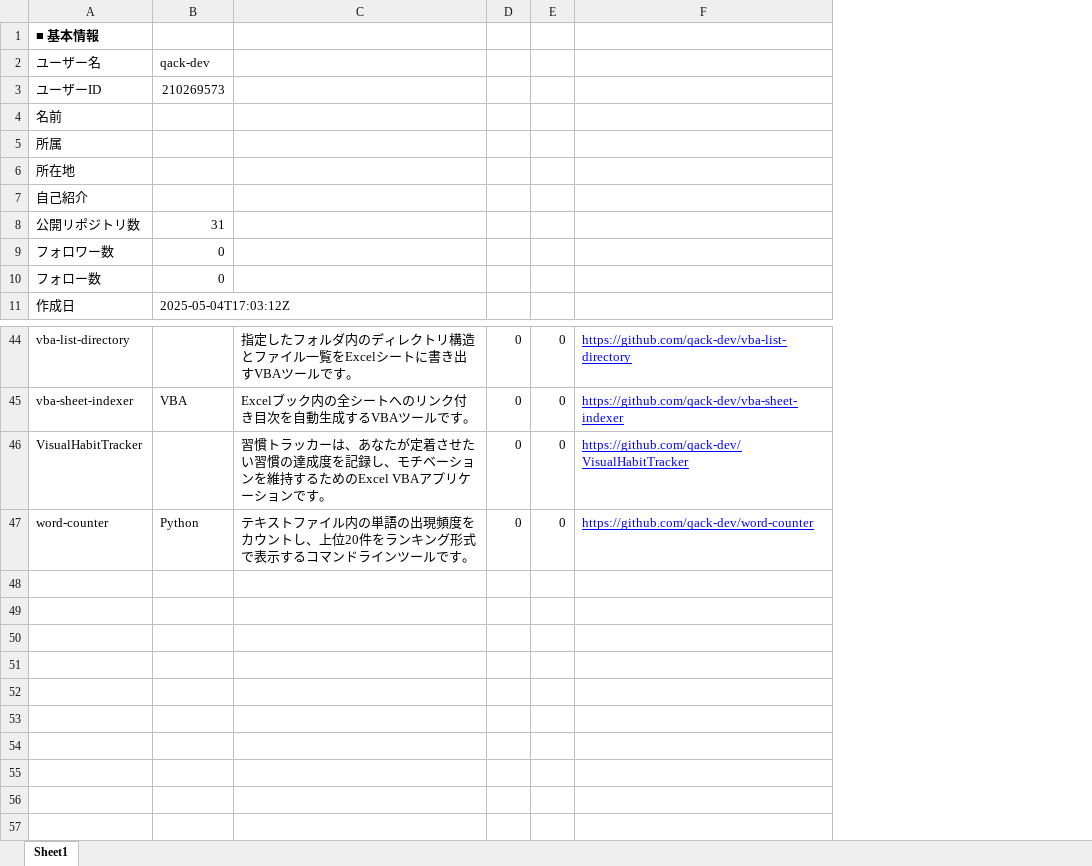
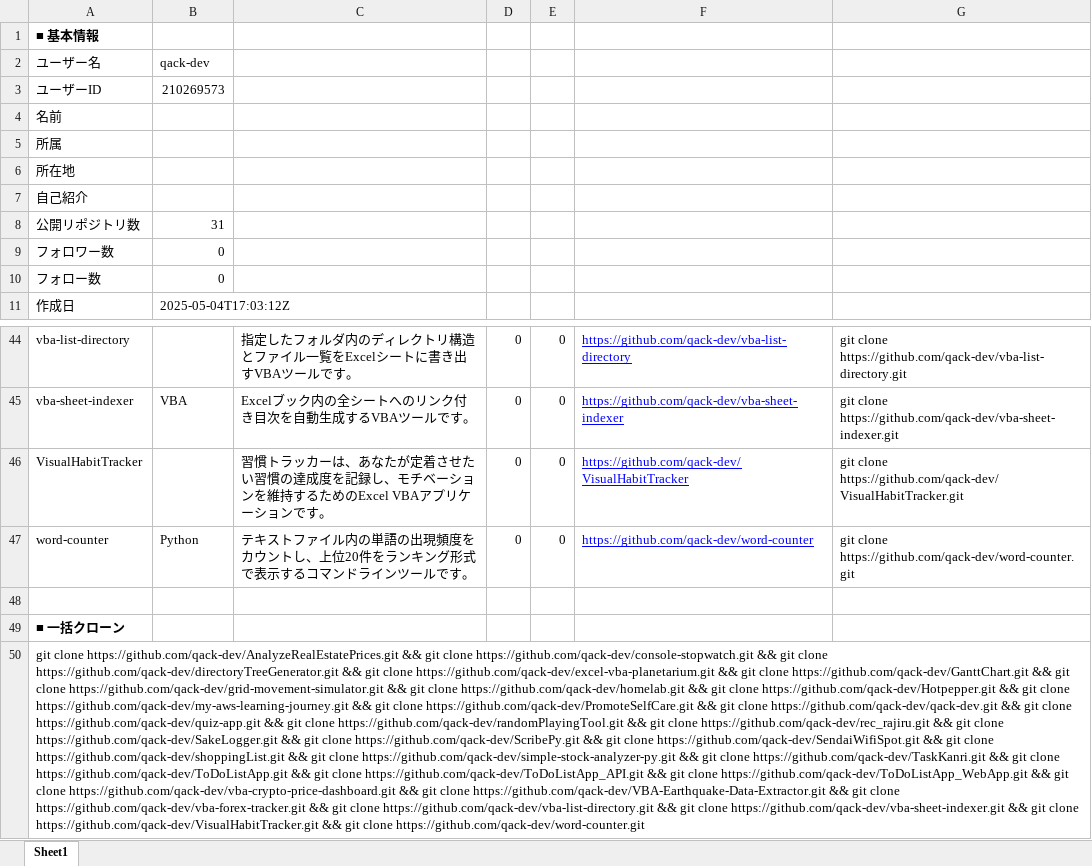
Before and after one commit to qack-dev/vba-github-profile-fetcher, an Excel workbook: GitHubユーザー情報ビューア.xlsm, sheet Sheet1, drawn as a sheet; only a part is shown, gaps mark what is left out; values as stored, in another font and other column widths than the file's, no borders; the diff names each change by its address in the sheet, - before the commit and + after, or states it on an @@ line.

Commit message:
「■ 一括クローン」追加

```diff
--- a/GitHubユーザー情報ビューア.xlsm (sheet Sheet1)
+++ b/GitHubユーザー情報ビューア.xlsm (sheet Sheet1)
+column G, rows 44-47: git clone https://github.com/qack-dev/vba-list-directory.git | git clone https://github.com/qack-dev/vba-sheet-indexer.git | git clone https://github.com/qack-dev/VisualHabitTracker.git | git clone https://github.com/qack-dev/word-counter.git
+row 48: (empty)
+row 49: ■ 一括クローン
+row 50: git clone https://github.com/qack-dev/AnalyzeRealEstatePrices.git && git clone https://github.com/qack-dev/console-stopwatch.git && git clone https://github.com/qack-dev/directoryTreeGenerator.git && git clone https://github.com/qack-dev/excel-vba-planetarium.git && git clone https://github.com/qack-dev/GanttChart.git && git clone https://github.com/qack-dev/grid-movement-simulator.git && git clone https://github.com/qack-dev/homelab.git && git clone https://github.com/qack-dev/Hotpepper.git && git clone https://github.com/qack-dev/my-aws-learning-journey.git && git clone https://github.com/qack-dev/PromoteSelfCare.git && git clone https://github.com/qack-dev/qack-dev.git && git clone https://github.com/qack-dev/quiz-app.git && git clone https://github.com/qack-dev/randomPlayingTool.git && git clone https://github.com/qack-dev/rec_rajiru.git && git clone https://github.com/qack-dev/SakeLogger.git && git clone https://github.com/qack-dev/ScribePy.git && git clone https://github.com/qack-dev/SendaiWifiSpot.git && git clone https://github.com/qack-dev/shoppingList.git && git clone https://github.com/qack-dev/simple-stock-analyzer-py.git && git clone https://github.com/qack-dev/TaskKanri.git && git clone https://github.com/qack-dev/ToDoListApp.git && git clone https://github.com/qack-dev/ToDoListApp_API.git && git clone https://github.com/qack-dev/ToDoListApp_WebApp.git && git clone https://github.com/qack-dev/vba-crypto-price-dashboard.git && git clone https://github.com/qack-dev/VBA-Earthquake-Data-Extractor.git && git clone https://github.com/qack-dev/vba-forex-tracker.git && git clone https://github.com/qack-dev/vba-list-directory.git && git clone https://github.com/qack-dev/vba-sheet-indexer.git && git clone https://github.com/qack-dev/VisualHabitTracker.git && git clone https://github.com/qack-dev/word-counter.git
```
